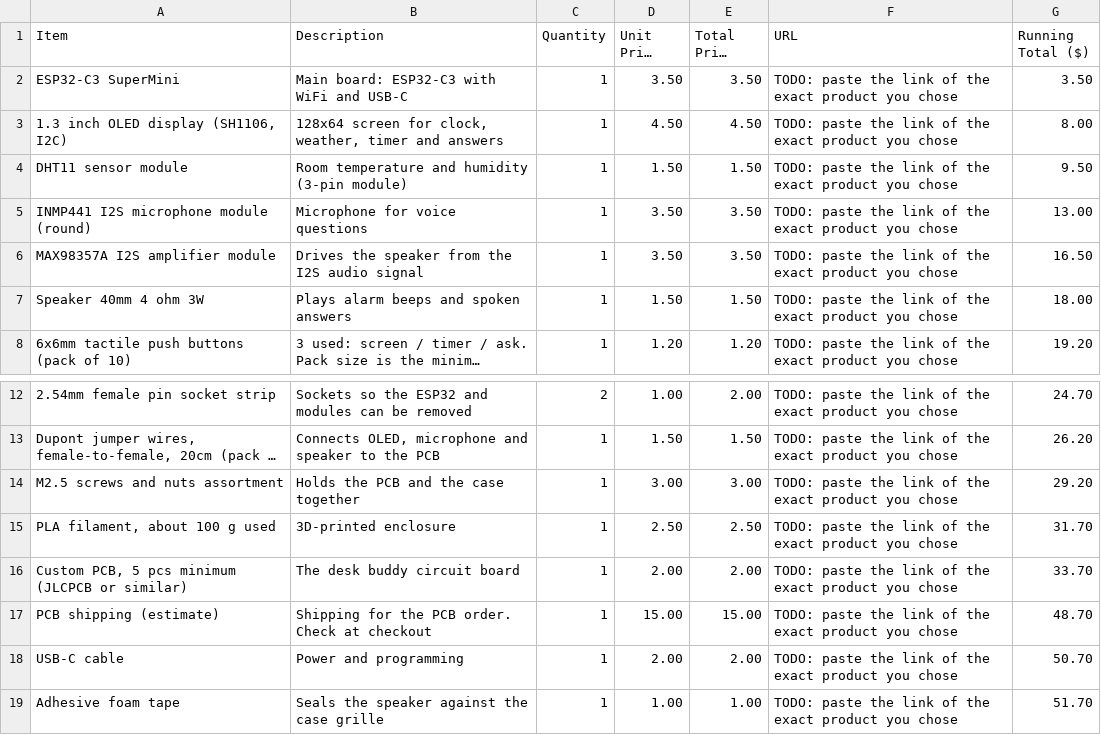
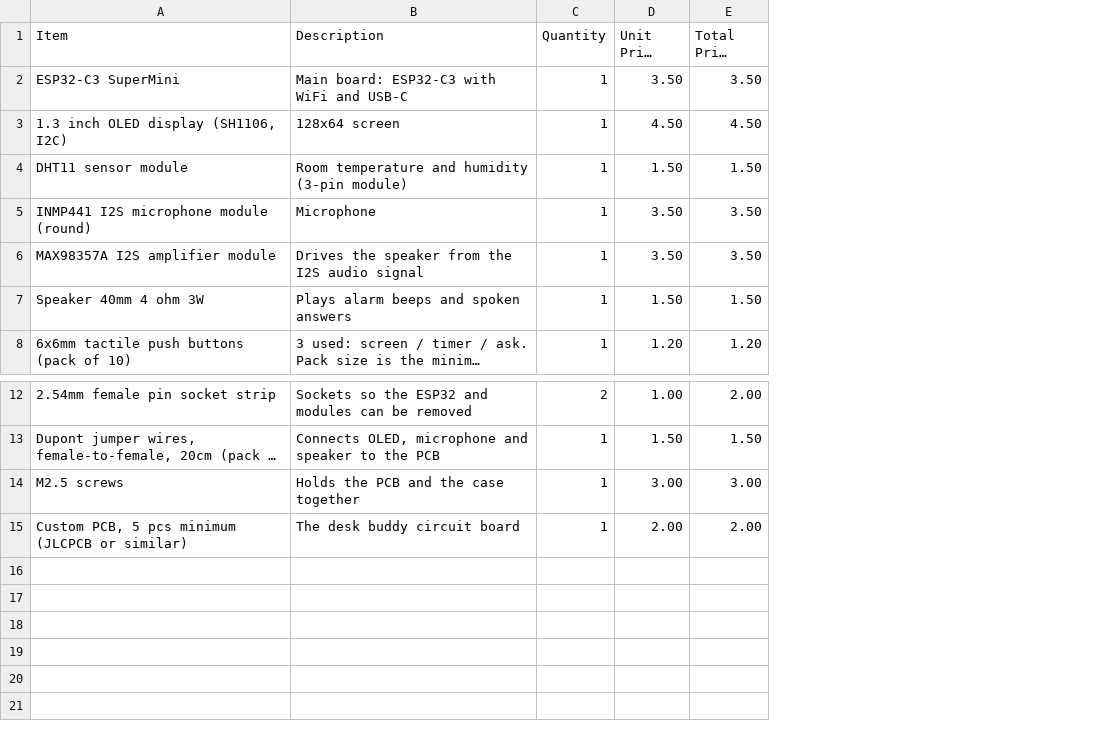
Before and after one commit to husnainxali/Desk_buddy, a CSV file: BOM.csv, drawn as a sheet; only a part is shown, gaps mark what is left out; long unchanged cells end in …; the diff names each change by its address in the sheet, - before the commit and + after, or states it on an @@ line.

Commit message:
Refactor BOM.csv for clarity and accuracy
Removed unnecessary details and updated item descriptions.

```diff
--- a/BOM.csv
+++ b/BOM.csv
-column F (URL), rows 2-8: all TODO: paste the link of the exact product you chose; rows 12-14: all TODO: paste the link of the exact product you chose; row 16: TODO: paste the link of the exact product you chose
-column G (Running Total ($)), rows 2-8: 3.50 | 8.00 | 9.50 | 13.00 | 16.50 | 18.00 | 19.20; rows 12-14: 24.70 | 26.20 | 29.20; row 16: 33.70
-B3 (Description): 128x64 screen for clock, weather, timer and answers
+B3 (Description): 128x64 screen
-B5 (Description): Microphone for voice questions
+B5 (Description): Microphone
-A14 (Item): M2.5 screws and nuts assortment
+A14 (Item): M2.5 screws
-row 15: PLA filament, about 100 g used | 3D-printed enclosure | 1 | 2.50 | 2.50 | TODO: paste the link of the exact product you chose | 31.70
-row 17: PCB shipping (estimate) | Shipping for the PCB order. Check at checkout | 1 | 15.00 | 15.00 | TODO: paste the link of the exact product you chose | 48.70
-row 18: USB-C cable | Power and programming | 1 | 2.00 | 2.00 | TODO: paste the link of the exact product you chose | 50.70
-row 19: Adhesive foam tape | Seals the speaker against the case grille | 1 | 1.00 | 1.00 | TODO: paste the link of the exact product you chose | 51.70
```
